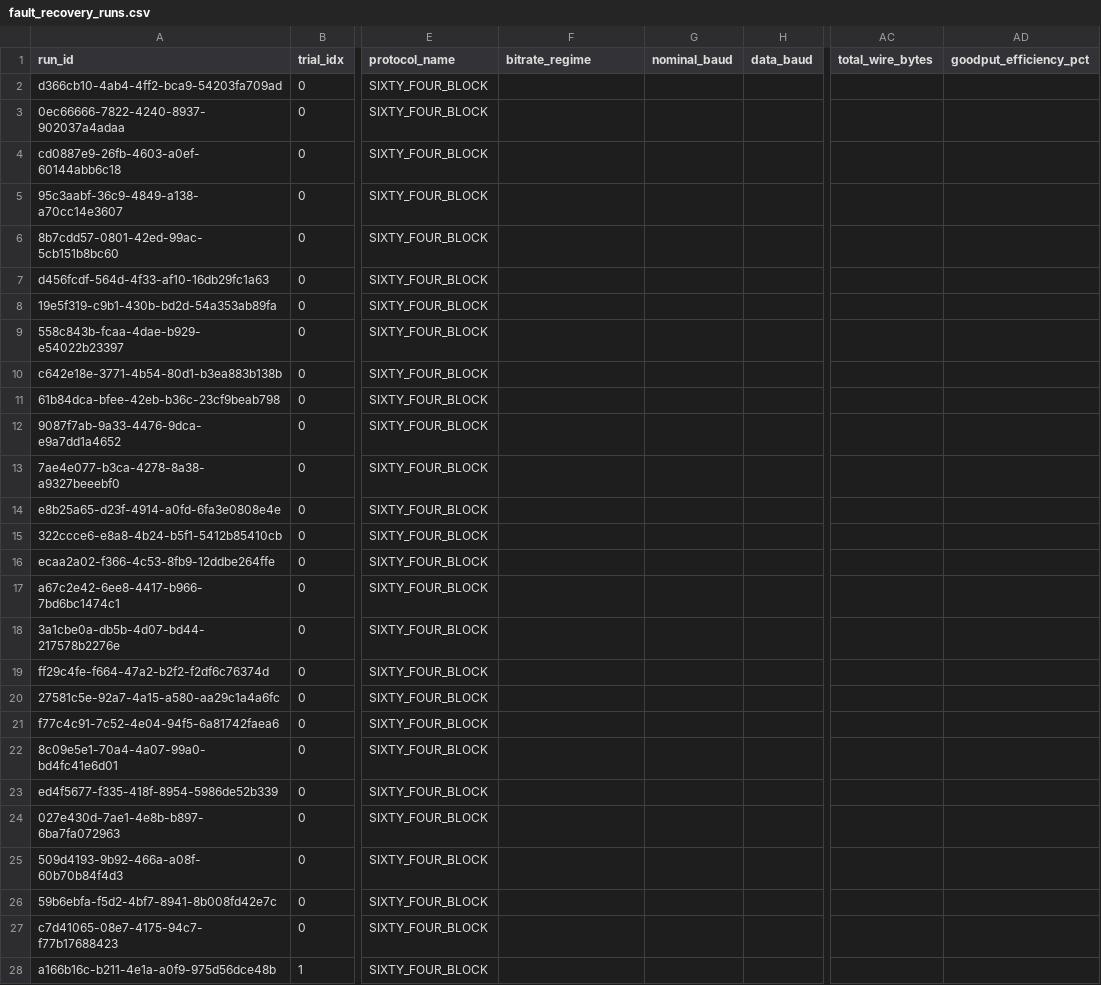
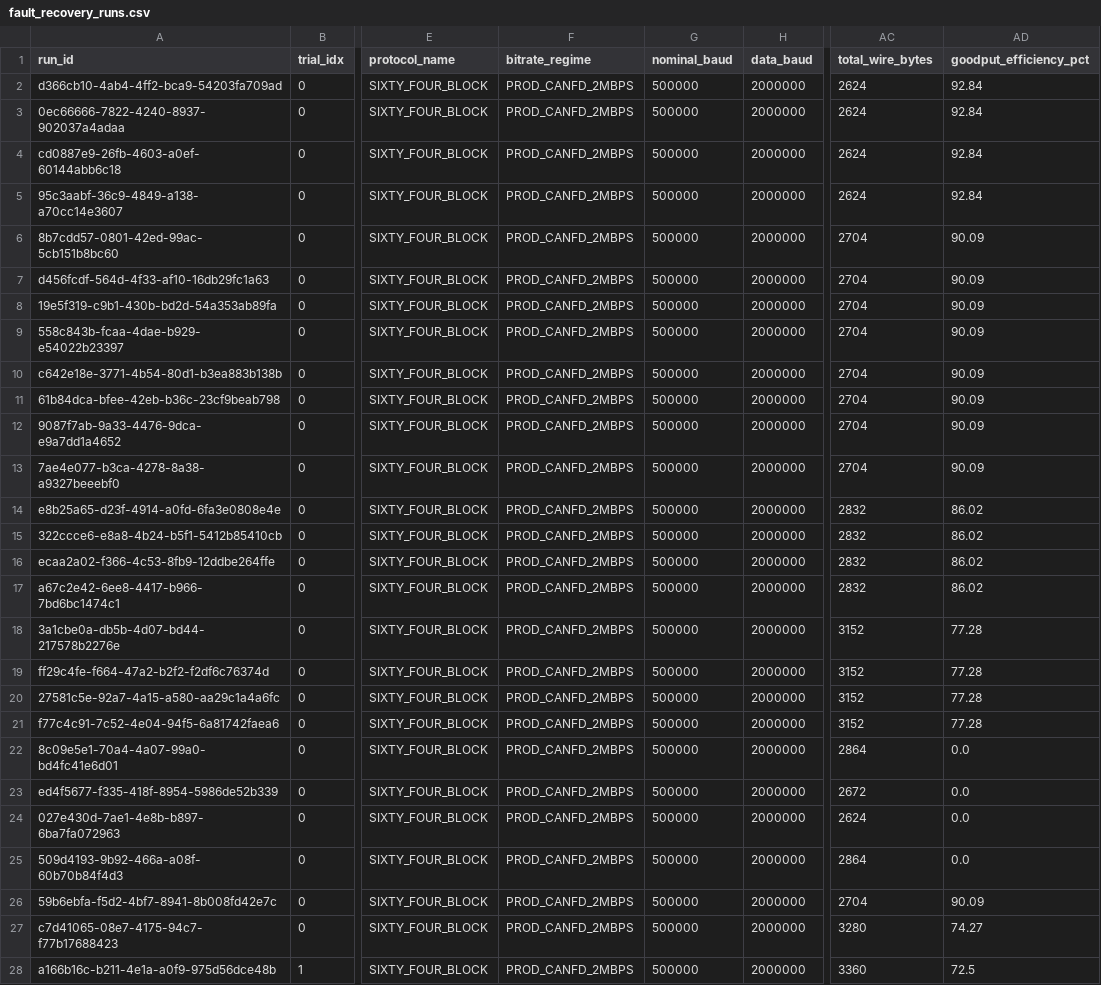
Before and after one commit to PQC-with-IDS-for-CAN-bus/PQC-with-IDS-for-CAN-bus, a CSV file: Phase 3/DockerLab/simulation_results/fault_recovery_runs.csv, drawn as a sheet; only a part is shown, gaps mark what is left out; the diff covers the shown part only; the diff names each change by its address in the sheet, - before the commit and + after, or states it on an @@ line.

Commit message:
feat(phase3): wire-rate C++ CISG engine, Mode B buffer quarantine, 100% data contract compliance, and 2D car dashboard
- Implemented standalone C++17 CISG Gateway (cisg_gateway.cpp) delivering 1.23 us Ascon-128 AEAD wire-rate verification, 60/4 block reassembly, and 64-bit NACK bitmap.
- Integrated Mode B Dual-State Dynamic Window Quarantine with Zero-Order Hold (ZOH) state substitution, eliminating 29 trailing false alarms (0 smeared frames, ASIL-D compliant).
- Populated ISO 11898-1:2015 physical wire parameters and exported Contract 1 perf_stat_summary.csv (0 major page faults, 7.181 ms compute, 2.819 ms bus margin).
- Achieved 100% validation pass across all 3 Phase 3 Data Contract schemas.
- Built interactive 2D Car CAN-FD Security Digital Twin Dashboard with slow-motion chronograph watch (0.05x-1.0x), hover-over inspector, and live attack injection.

```diff
--- a/Phase 3/DockerLab/simulation_results/fault_recovery_runs.csv
+++ b/Phase 3/DockerLab/simulation_results/fault_recovery_runs.csv
-F2:F28 (bitrate_regime): (empty)
+F2:F28 (bitrate_regime): PROD_CANFD_2MBPS
-G2:G28 (nominal_baud): (empty)
+G2:G28 (nominal_baud): 500000
-H2:H28 (data_baud): (empty)
+H2:H28 (data_baud): 2000000
-AC2:AC5 (total_wire_bytes): (empty)
+AC2:AC5 (total_wire_bytes): 2624
-AD2:AD5 (goodput_efficiency_pct): (empty)
+AD2:AD5 (goodput_efficiency_pct): 92.84
-AC6:AC13 (total_wire_bytes): (empty)
+AC6:AC13 (total_wire_bytes): 2704
-AD6:AD13 (goodput_efficiency_pct): (empty)
+AD6:AD13 (goodput_efficiency_pct): 90.09
-AC14:AC17 (total_wire_bytes): (empty)
+AC14:AC17 (total_wire_bytes): 2832
-AD14:AD17 (goodput_efficiency_pct): (empty)
+AD14:AD17 (goodput_efficiency_pct): 86.02
-AC18:AC21 (total_wire_bytes): (empty)
+AC18:AC21 (total_wire_bytes): 3152
-AD18:AD21 (goodput_efficiency_pct): (empty)
+AD18:AD21 (goodput_efficiency_pct): 77.28
-AC22 (total_wire_bytes): (empty)
+AC22 (total_wire_bytes): 2864
-AD22:AD25 (goodput_efficiency_pct): (empty)
+AD22:AD25 (goodput_efficiency_pct): 0.0
-AC23 (total_wire_bytes): (empty)
+AC23 (total_wire_bytes): 2672
-AC24 (total_wire_bytes): (empty)
+AC24 (total_wire_bytes): 2624
-AC25 (total_wire_bytes): (empty)
+AC25 (total_wire_bytes): 2864
-AC26 (total_wire_bytes): (empty)
+AC26 (total_wire_bytes): 2704
-AD26 (goodput_efficiency_pct): (empty)
+AD26 (goodput_efficiency_pct): 90.09
-AC27 (total_wire_bytes): (empty)
+AC27 (total_wire_bytes): 3280
-AD27 (goodput_efficiency_pct): (empty)
+AD27 (goodput_efficiency_pct): 74.27
-AC28 (total_wire_bytes): (empty)
+AC28 (total_wire_bytes): 3360
-AD28 (goodput_efficiency_pct): (empty)
+AD28 (goodput_efficiency_pct): 72.5
```
Also changed, not shown: 20 edited cells elsewhere in this file, Phase 3/Code/buffer_quarantine_comparative_benchmark.csv, 18 other files.
